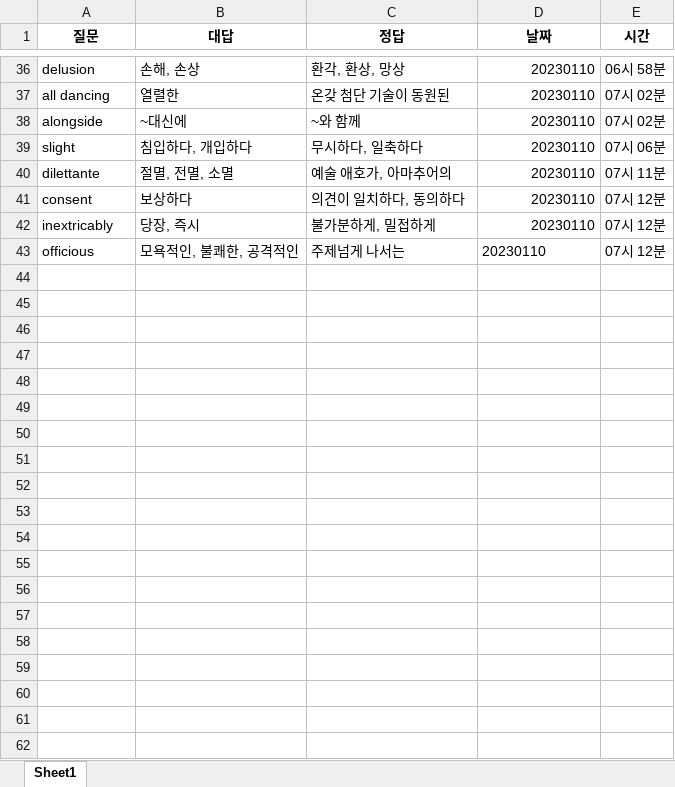
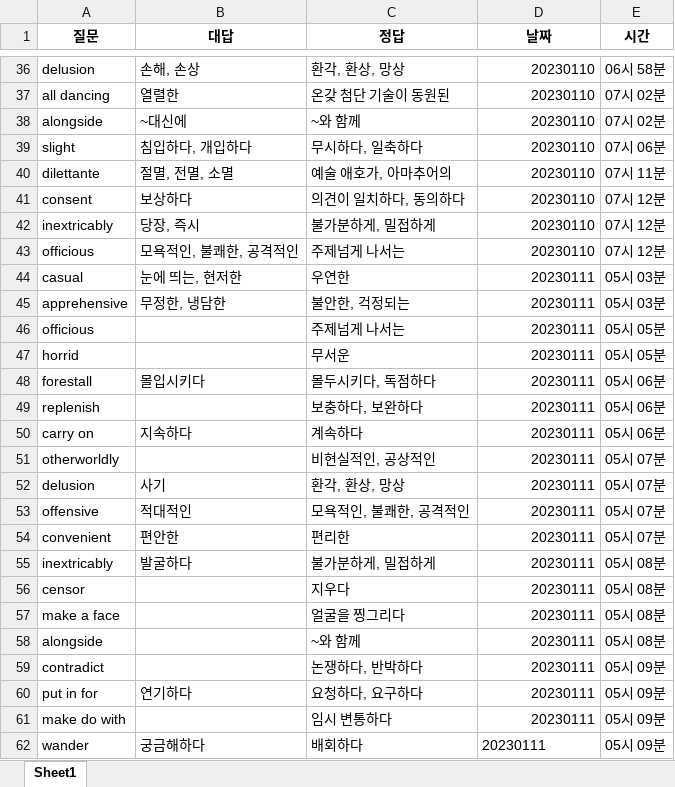
Before and after one commit to Choisignal/Private-Quizlet, an Excel workbook: 학습자료/단답형/오답노트/오답노트_무한반복_객관식_영어_단어_기출.xlsx, sheet Sheet1, drawn as a sheet; only a part is shown, gaps mark what is left out; values as stored, in another font and other column widths than the file's, no borders; the diff names each change by its address in the sheet, - before the commit and + after, or states it on an @@ line.

```diff
--- a/학습자료/단답형/오답노트/오답노트_무한반복_객관식_영어_단어_기출.xlsx (sheet Sheet1)
+++ b/학습자료/단답형/오답노트/오답노트_무한반복_객관식_영어_단어_기출.xlsx (sheet Sheet1)
-D43 alignment: left
+D43 alignment: right
+row 44: casual | 눈에 띄는, 현저한 | 우연한 | 20230111 | 05시 03분
+row 45: apprehensive | 무정한, 냉담한 | 불안한, 걱정되는 | 20230111 | 05시 03분
+row 46: officious |  | 주제넘게 나서는 | 20230111 | 05시 05분
+row 47: horrid |  | 무서운 | 20230111 | 05시 05분
+row 48: forestall | 몰입시키다 | 몰두시키다, 독점하다 | 20230111 | 05시 06분
+row 49: replenish |  | 보충하다, 보완하다 | 20230111 | 05시 06분
+row 50: carry on | 지속하다 | 계속하다 | 20230111 | 05시 06분
+row 51: otherworldly |  | 비현실적인, 공상적인 | 20230111 | 05시 07분
+row 52: delusion | 사기 | 환각, 환상, 망상 | 20230111 | 05시 07분
+row 53: offensive | 적대적인 | 모욕적인, 불쾌한, 공격적인 | 20230111 | 05시 07분
+row 54: convenient | 편안한 | 편리한 | 20230111 | 05시 07분
+row 55: inextricably | 발굴하다 | 불가분하게, 밀접하게 | 20230111 | 05시 08분
+row 56: censor |  | 지우다 | 20230111 | 05시 08분
+row 57: make a face |  | 얼굴을 찡그리다 | 20230111 | 05시 08분
+row 58: alongside |  | ~와 함께 | 20230111 | 05시 08분
+row 59: contradict |  | 논쟁하다, 반박하다 | 20230111 | 05시 09분
+row 60: put in for | 연기하다 | 요청하다, 요구하다 | 20230111 | 05시 09분
+row 61: make do with |  | 임시 변통하다 | 20230111 | 05시 09분
+row 62: wander | 궁금해하다 | 배회하다 | 20230111 | 05시 09분
```
Also changed, not shown: 학습자료/단답형/국어_57항.xlsx, 학습자료/단답형/국어_복습.xlsx, 8 other files.
